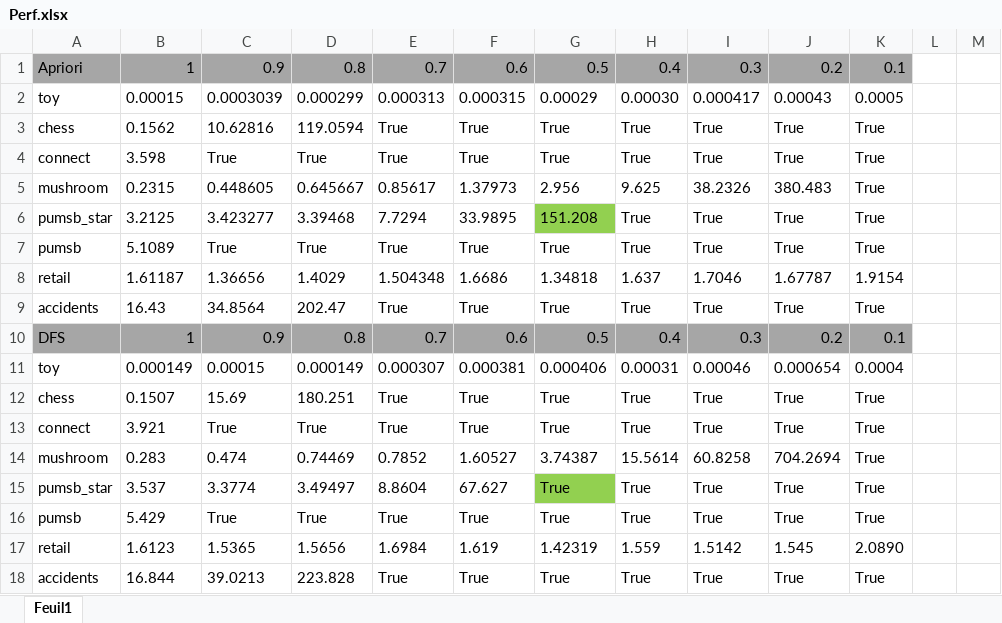
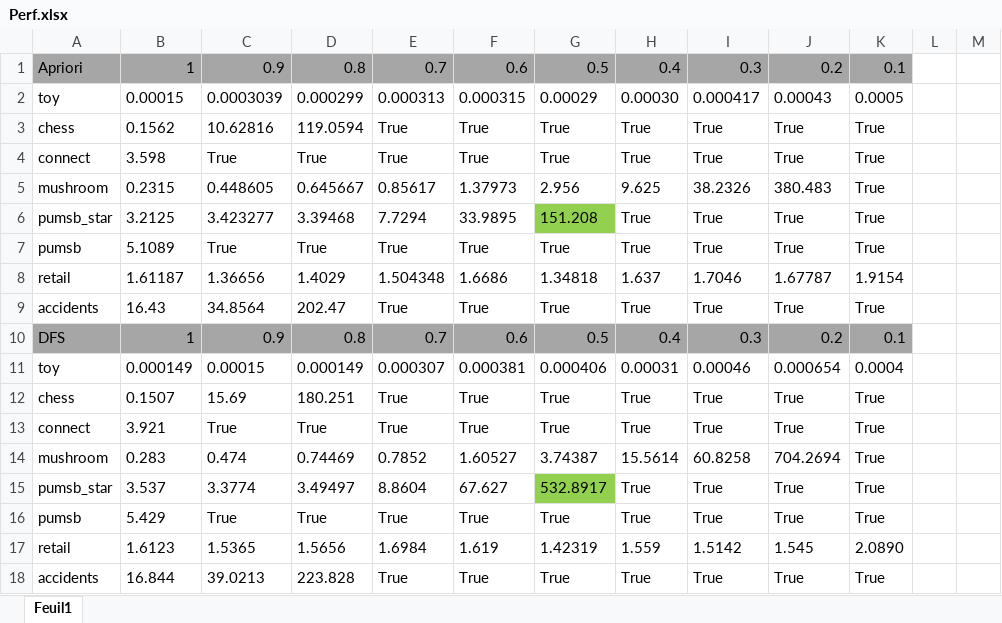
Before and after one commit to louisna/LINGI2364-MiningPattern, an Excel workbook: Project1-Apriori/Perf.xlsx, sheet Feuil1, drawn as a sheet; only a part is shown; values as stored, in another font and other column widths than the file's, no borders; the diff names each change by its address in the sheet, - before the commit and + after, or states it on an @@ line.

```diff
--- a/Project1-Apriori/Perf.xlsx (sheet Feuil1)
+++ b/Project1-Apriori/Perf.xlsx (sheet Feuil1)
-G15: True
+G15: 532.8917
```
Also changed, not shown: 3 other files.
